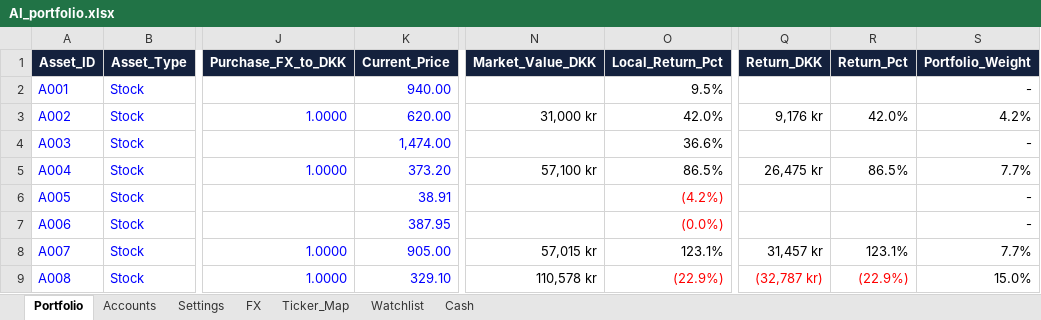
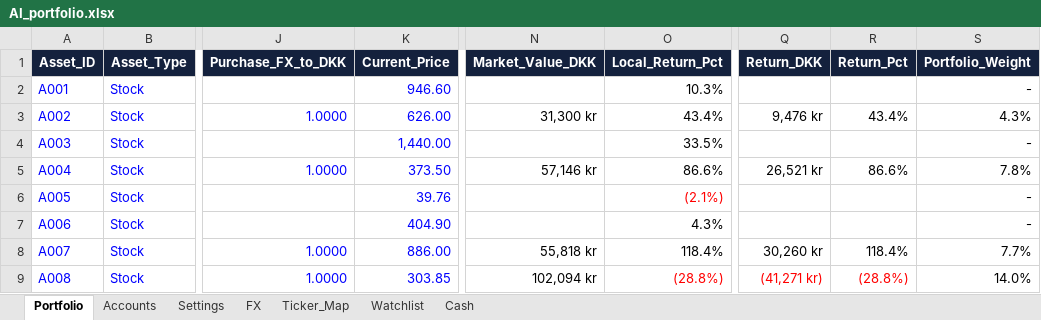
Before and after one commit to tonnirasmussen70/Investment-OS, an Excel workbook: data/AI_portfolio.xlsx, sheet Portfolio, drawn as a sheet; only a part is shown, gaps mark what is left out; values as stored, in another font and other column widths than the file's, no borders; conditional formats and table styles not drawn; the diff covers the shown part only; the diff names each change by its address in the sheet, - before the commit and + after, or states it on an @@ line.

Commit message:
Add files via upload

```diff
--- a/data/AI_portfolio.xlsx (sheet Portfolio)
+++ b/data/AI_portfolio.xlsx (sheet Portfolio)
-K2 (Current_Price): 940.00
+K2 (Current_Price): 946.60
-O2 (Local_Return_Pct): 9.5%
+O2 (Local_Return_Pct): 10.3%
-K3 (Current_Price): 620.00
+K3 (Current_Price): 626.00
-N3 (Market_Value_DKK): 31,000 kr
+N3 (Market_Value_DKK): 31,300 kr
-O3 (Local_Return_Pct): 42.0%
+O3 (Local_Return_Pct): 43.4%
-Q3 (Return_DKK): 9,176 kr
+Q3 (Return_DKK): 9,476 kr
-R3 (Return_Pct): 42.0%
+R3 (Return_Pct): 43.4%
-S3 (Portfolio_Weight): 4.2%
+S3 (Portfolio_Weight): 4.3%
-K4 (Current_Price): 1,474.00
+K4 (Current_Price): 1,440.00
-O4 (Local_Return_Pct): 36.6%
+O4 (Local_Return_Pct): 33.5%
-K5 (Current_Price): 373.20
+K5 (Current_Price): 373.50
-N5 (Market_Value_DKK): 57,100 kr
+N5 (Market_Value_DKK): 57,146 kr
-O5 (Local_Return_Pct): 86.5%
+O5 (Local_Return_Pct): 86.6%
-Q5 (Return_DKK): 26,475 kr
+Q5 (Return_DKK): 26,521 kr
-R5 (Return_Pct): 86.5%
+R5 (Return_Pct): 86.6%
-S5 (Portfolio_Weight): 7.7%
+S5 (Portfolio_Weight): 7.8%
-K6 (Current_Price): 38.91
+K6 (Current_Price): 39.76
-O6 (Local_Return_Pct): (4.2%)
+O6 (Local_Return_Pct): (2.1%)
-K7 (Current_Price): 387.95
+K7 (Current_Price): 404.90
-O7 (Local_Return_Pct): (0.0%)
+O7 (Local_Return_Pct): 4.3%
-O7 text colour: #FF0000
+O7 text colour: black
-K8 (Current_Price): 905.00
+K8 (Current_Price): 886.00
-N8 (Market_Value_DKK): 57,015 kr
+N8 (Market_Value_DKK): 55,818 kr
-O8 (Local_Return_Pct): 123.1%
+O8 (Local_Return_Pct): 118.4%
-Q8 (Return_DKK): 31,457 kr
+Q8 (Return_DKK): 30,260 kr
-R8 (Return_Pct): 123.1%
+R8 (Return_Pct): 118.4%
-K9 (Current_Price): 329.10
+K9 (Current_Price): 303.85
-N9 (Market_Value_DKK): 110,578 kr
+N9 (Market_Value_DKK): 102,094 kr
-O9 (Local_Return_Pct): (22.9%)
+O9 (Local_Return_Pct): (28.8%)
-Q9 (Return_DKK): (32,787 kr)
+Q9 (Return_DKK): (41,271 kr)
-R9 (Return_Pct): (22.9%)
+R9 (Return_Pct): (28.8%)
-S9 (Portfolio_Weight): 15.0%
+S9 (Portfolio_Weight): 14.0%
```
Also changed, not shown: 37 edited cells elsewhere in this sheet.
